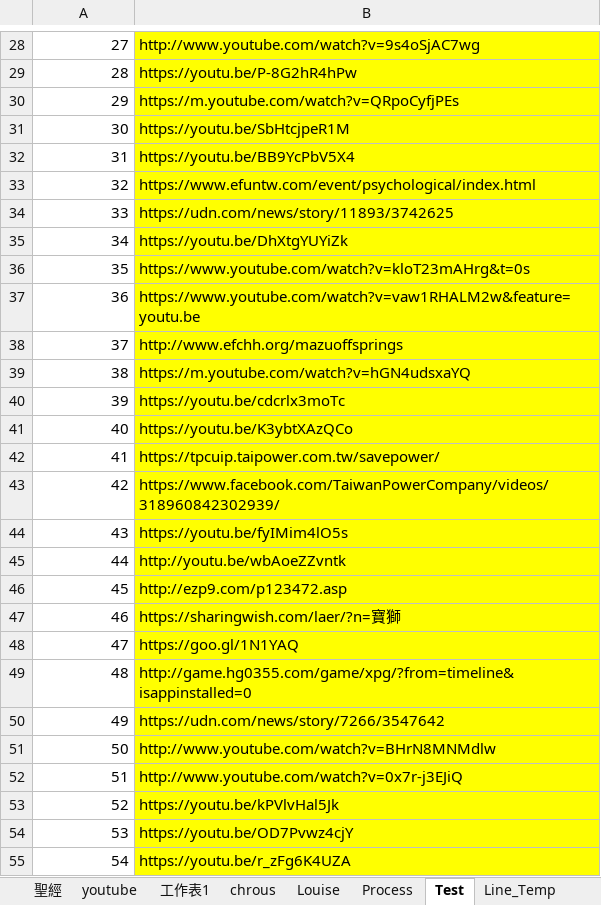
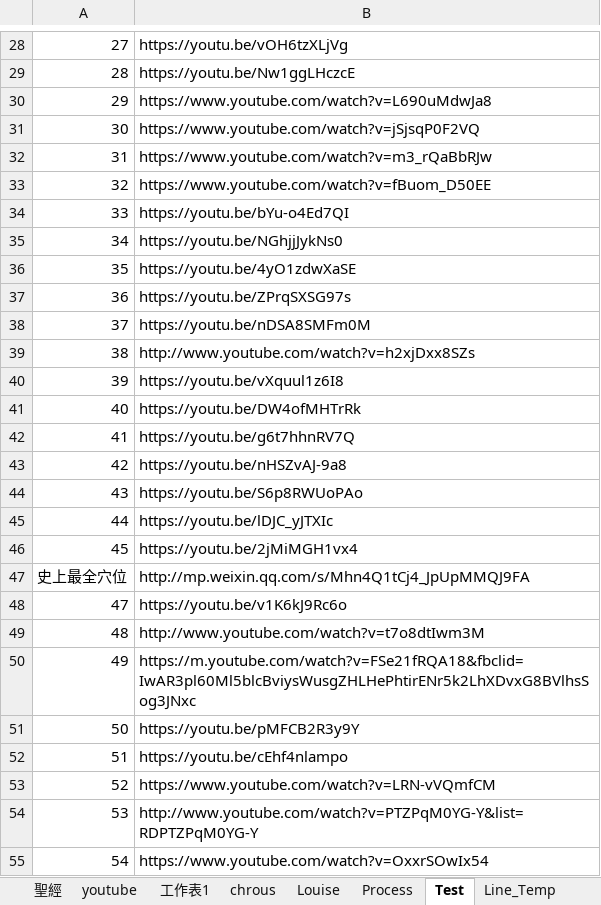
Before and after one commit to svn12/svn12.github.io, an Excel workbook: make_link.xlsm, sheet Test, drawn as a sheet; only a part is shown, gaps mark what is left out; values as stored, in another font and other column widths than the file's, no borders; removed rows and columns are numbered as before the commit, all else as after; the diff covers the shown part only; the diff names each change by its address in the sheet, - before the commit and + after, or states it on an @@ line.

```diff
--- a/make_link.xlsm (sheet Test)
+++ b/make_link.xlsm (sheet Test)
-B28:B46 fill: #FFFF00
+B28:B46 fill: none
-B28: http://www.youtube.com/watch?v=9s4oSjAC7wg
+B28: https://youtu.be/vOH6tzXLjVg
-B29: https://youtu.be/P-8G2hR4hPw
+B29: https://youtu.be/Nw1ggLHczcE
-B30: https://m.youtube.com/watch?v=QRpoCyfjPEs
+B30: https://www.youtube.com/watch?v=L690uMdwJa8
-B31: https://youtu.be/SbHtcjpeR1M
+B31: https://www.youtube.com/watch?v=jSjsqP0F2VQ
-B32: https://youtu.be/BB9YcPbV5X4
+B32: https://www.youtube.com/watch?v=m3_rQaBbRJw
-B33: https://www.efuntw.com/event/psychological/index.html
+B33: https://www.youtube.com/watch?v=fBuom_D50EE
-B34: https://udn.com/news/story/11893/3742625
+B34: https://youtu.be/bYu-o4Ed7QI
-B35: https://youtu.be/DhXtgYUYiZk
+B35: https://youtu.be/NGhjjJykNs0
-B36: https://www.youtube.com/watch?v=kloT23mAHrg&t=0s
+B36: https://youtu.be/4yO1zdwXaSE
-B37: https://www.youtube.com/watch?v=vaw1RHALM2w&feature=youtu.be
+B37: https://youtu.be/ZPrqSXSG97s
-B38: http://www.efchh.org/mazuoffsprings
+B38: https://youtu.be/nDSA8SMFm0M
-B39: https://m.youtube.com/watch?v=hGN4udsxaYQ
+B39: http://www.youtube.com/watch?v=h2xjDxx8SZs
-B40: https://youtu.be/cdcrlx3moTc
+B40: https://youtu.be/vXquul1z6I8
-B41: https://youtu.be/K3ybtXAzQCo
+B41: https://youtu.be/DW4ofMHTrRk
-B42: https://tpcuip.taipower.com.tw/savepower/
+B42: https://youtu.be/g6t7hhnRV7Q
-B43: https://www.facebook.com/TaiwanPowerCompany/videos/318960842302939/
+B43: https://youtu.be/nHSZvAJ-9a8
-B44: https://youtu.be/fyIMim4lO5s
+B44: https://youtu.be/S6p8RWUoPAo
-B45: http://youtu.be/wbAoeZZvntk
+B45: https://youtu.be/lDJC_yJTXIc
-B46: http://ezp9.com/p123472.asp
+B46: https://youtu.be/2jMiMGH1vx4
-row 47: 46 | https://sharingwish.com/laer/?n=寶獅
+row 47: 史上最全穴位 | http://mp.weixin.qq.com/s/Mhn4Q1tCj4_JpUpMMQJ9FA
-B48: https://goo.gl/1N1YAQ
+B48: https://youtu.be/v1K6kJ9Rc6o
-B48:B55 fill: #FFFF00
+B48:B55 fill: none
-B49: http://game.hg0355.com/game/xpg/?from=timeline&isappinstalled=0
+B49: http://www.youtube.com/watch?v=t7o8dtIwm3M
-B50: https://udn.com/news/story/7266/3547642
+B50: https://m.youtube.com/watch?v=FSe21fRQA18&fbclid=IwAR3pl60Ml5blcBviysWusgZHLHePhtirENr5k2LhXDvxG8BVlhsSog3JNxc
-B51: http://www.youtube.com/watch?v=BHrN8MNMdlw
+B51: https://youtu.be/pMFCB2R3y9Y
-B52: http://www.youtube.com/watch?v=0x7r-j3EJiQ
+B52: https://youtu.be/cEhf4nlampo
-B53: https://youtu.be/kPVlvHal5Jk
+B53: https://www.youtube.com/watch?v=LRN-vVQmfCM
-B54: https://youtu.be/OD7Pvwz4cjY
+B54: http://www.youtube.com/watch?v=PTZPqM0YG-Y&list=RDPTZPqM0YG-Y
-B55: https://youtu.be/r_zFg6K4UZA
+B55: https://www.youtube.com/watch?v=OxxrSOwIx54
```
Also changed, not shown: 4 added rows, 13 removed rows, 63 edited cells and cell formats elsewhere in this sheet, sheet Line_Temp, sheet use, sheet index, other sheet tabs, 2 other files.
